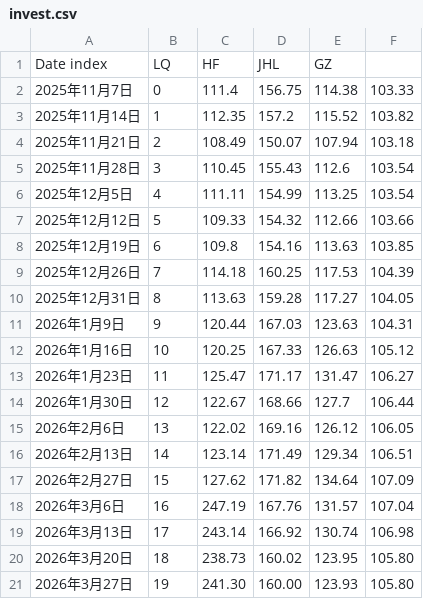
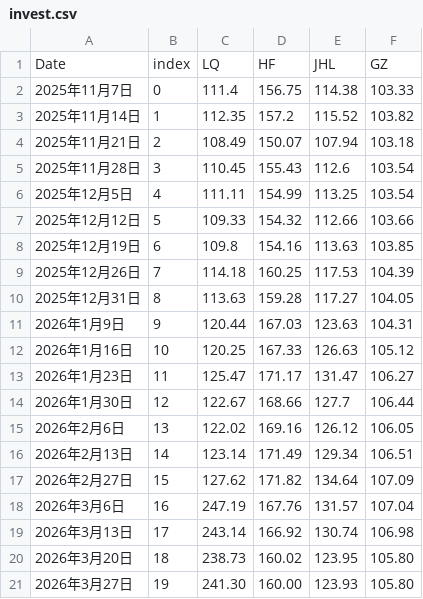
Before and after one commit to sungang-cn/inv, a CSV file: invest.csv, drawn as a sheet; removed rows and columns are numbered as before the commit, all else as after; the diff names each change by its address in the sheet, - before the commit and + after, or states it on an @@ line.

Commit message:
Fix header formatting in invest.csv

```diff
--- a/invest.csv
+++ b/invest.csv
-row 1: Date index | LQ | HF | JHL | GZ
+row 1: Date | index | LQ | HF | JHL | GZ
```
